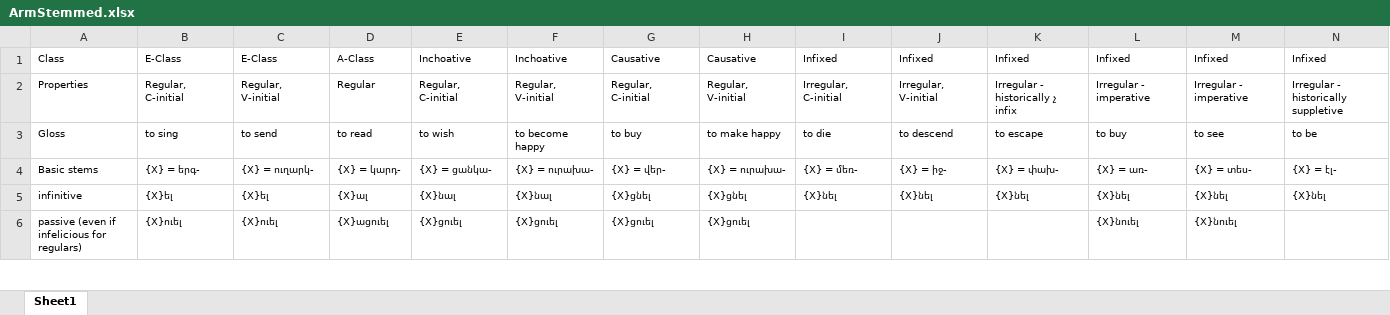
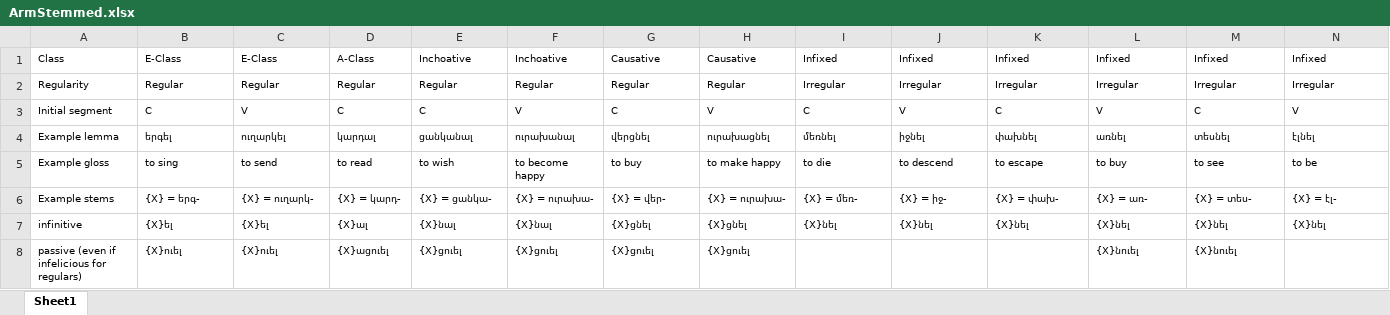
Before and after one commit to jhdeov/iranian_armenian, an Excel workbook: VerbConjugation/XLSX/ArmStemmed.xlsx, sheet Sheet1, drawn as a sheet; only a part is shown; values as stored, in another font and other column widths than the file's, no borders; removed rows and columns are numbered as before the commit, all else as after; rows hold the shown columns only; the diff names each change by its address in the sheet, - before the commit and + after, or states it on an @@ line.

Commit message:
fixed conjugations

```diff
--- a/VerbConjugation/XLSX/ArmStemmed.xlsx (sheet Sheet1)
+++ b/VerbConjugation/XLSX/ArmStemmed.xlsx (sheet Sheet1)
-row 2: Properties | Regular, C-initial | Regular, V-initial | Regular | Regular, C-initial | Regular, V-initial | Regular, C-initial | Regular, V-initial | Irregular, C-initial | Irregular, V-initial | Irregular - historically չ infix | Irregular - imperative | Irregular - imperative | Irregular - historically suppletive
+row 2: Regularity | Regular | Regular | Regular | Regular | Regular | Regular | Regular | Irregular | Irregular | Irregular | Irregular | Irregular | Irregular
+row 3: Initial segment | C | V | C | C | V | C | V | C | V | C | V | C | V
+row 4: Example lemma | երգել | ուղարկել | կարդալ | ցանկանալ | ուրախանալ | վերցնել | ուրախացնել | մեռնել | իջնել | փախնել | առնել | տեսնել | էլնել
-A5: Gloss
+A5: Example gloss
-A6: Basic stems
+A6: Example stems
```
Also changed, not shown: VerbConjugation/XLSX/Arm.xlsx, VerbConjugation/XLSX/Trans.xlsx, 9 other files.
